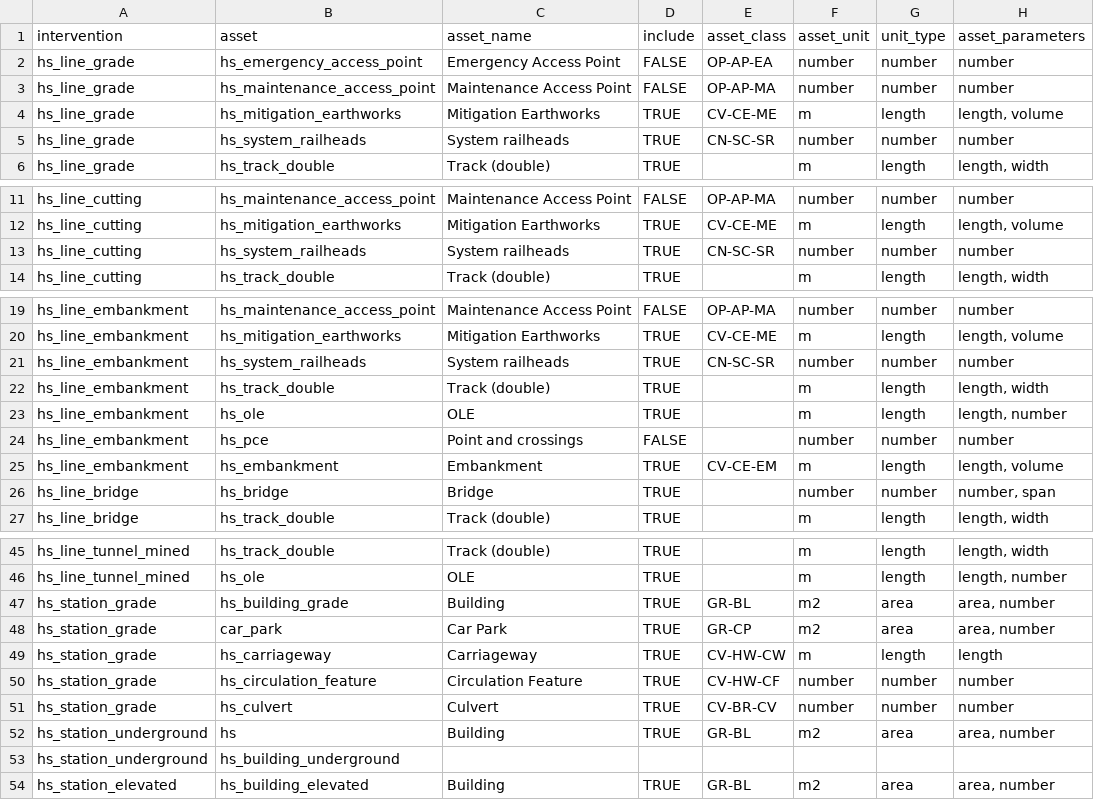
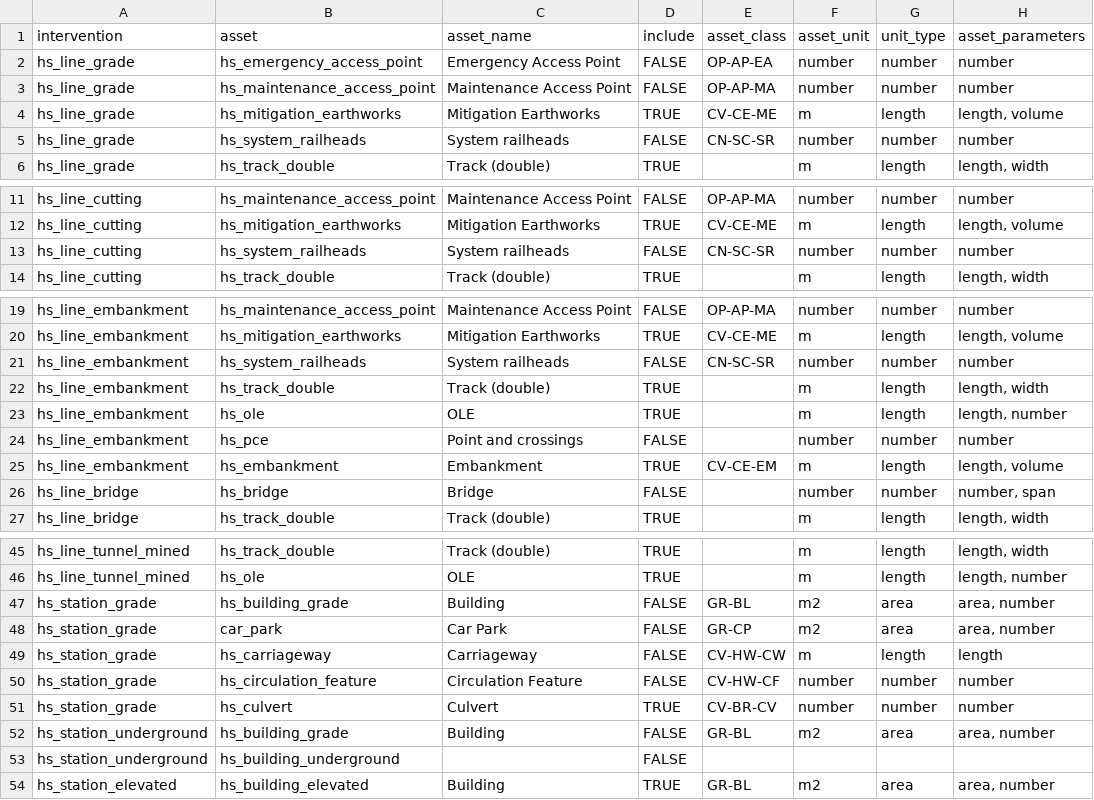
Before and after one commit to SDCA-tool/sdca-data, a CSV file: data_tables/assets.csv, drawn as a sheet; only a part is shown, gaps mark what is left out; the diff names each change by its address in the sheet, - before the commit and + after, or states it on an @@ line.

```diff
--- a/data_tables/assets.csv
+++ b/data_tables/assets.csv
-D5 (include): TRUE
+D5 (include): FALSE
-D13 (include): TRUE
+D13 (include): FALSE
-D21 (include): TRUE
+D21 (include): FALSE
-D26 (include): TRUE
+D26 (include): FALSE
-D47:D50 (include): TRUE
+D47:D50 (include): FALSE
-B52 (asset): hs
+B52 (asset): hs_building_grade
-D52 (include): TRUE
+D52 (include): FALSE
-D53 (include): (empty)
+D53 (include): FALSE
```
Also changed, not shown: data_tables/assets_parameters.csv, data_tables/components.csv, 1 other file.
